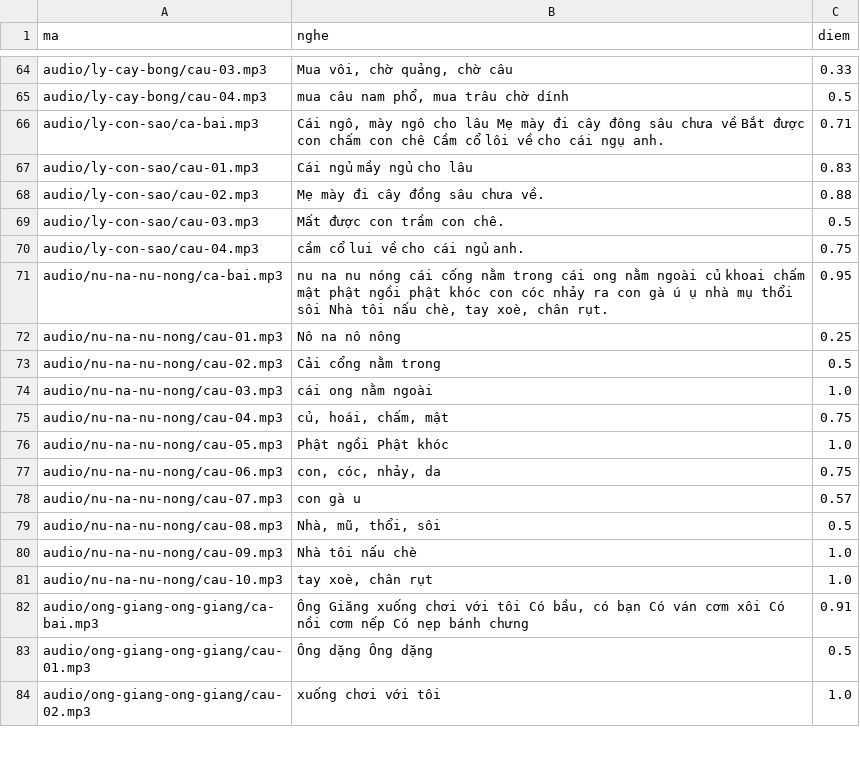
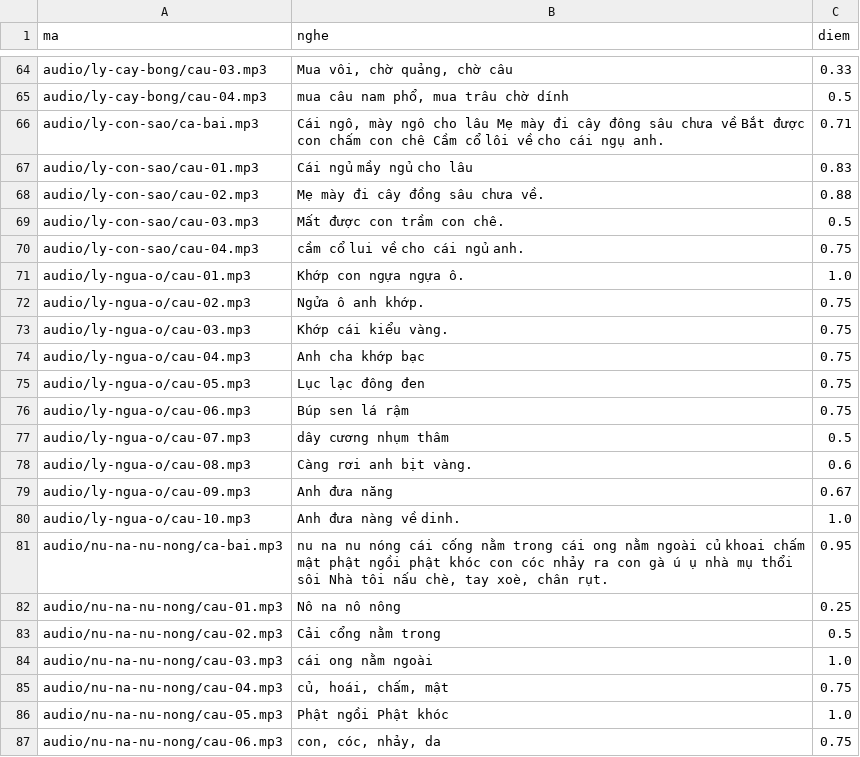
Before and after one commit to CVCEC/hatca, a TSV file: giong-ai/kiem-tra.tsv, drawn as a sheet; only a part is shown, gaps mark what is left out; the shorter side is filled out with more unchanged rows.

```diff
--- a/giong-ai/kiem-tra.tsv
+++ b/giong-ai/kiem-tra.tsv
@@ -70,2 +70,12 @@ audio/ly-con-sao/cau-03.mp3	Mất được con trầm con chê.	0.5
 audio/ly-con-sao/cau-04.mp3	cầm cổ lui về cho cái ngủ anh.	0.75
+audio/ly-ngua-o/cau-01.mp3	Khớp con ngựa ngựa ô.	1.0
+audio/ly-ngua-o/cau-02.mp3	Ngửa ô anh khớp.	0.75
+audio/ly-ngua-o/cau-03.mp3	Khớp cái kiểu vàng.	0.75
+audio/ly-ngua-o/cau-04.mp3	Anh cha khớp bạc	0.75
+audio/ly-ngua-o/cau-05.mp3	Lục lạc đông đen	0.75
+audio/ly-ngua-o/cau-06.mp3	Búp sen lá rậm	0.75
+audio/ly-ngua-o/cau-07.mp3	dây cương nhụm thâm	0.5
+audio/ly-ngua-o/cau-08.mp3	Càng rơi anh bịt vàng.	0.6
+audio/ly-ngua-o/cau-09.mp3	Anh đưa năng	0.67
+audio/ly-ngua-o/cau-10.mp3	Anh đưa nàng về dinh.	1.0
 audio/nu-na-nu-nong/ca-bai.mp3	nu na nu nóng cái cống nằm trong cái ong nằm ngoài củ khoai chấm mật phật ngồi phật khóc con cóc nhảy ra con gà ú ụ nhà mụ thổi sôi Nhà tôi nấu chè, tay xoè, chân rụt.	0.95
```
Also changed, not shown: 12 other files.
